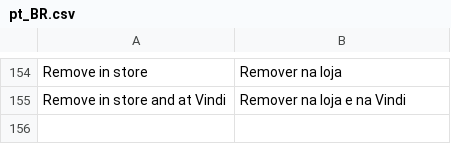
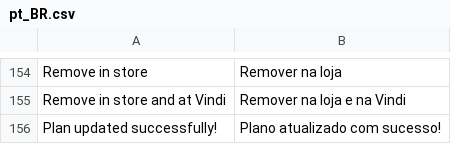
Before and after one commit to vindi/vindi-magento2, a CSV file: i18n/pt_BR.csv, drawn as a sheet; only a part is shown, gaps mark what is left out; the diff names each change by its address in the sheet, - before the commit and + after, or states it on an @@ line.

```diff
--- a/i18n/pt_BR.csv
+++ b/i18n/pt_BR.csv
+row 156: Plan updated successfully! | Plano atualizado com sucesso!
```
Also changed, not shown: 12 other files.
